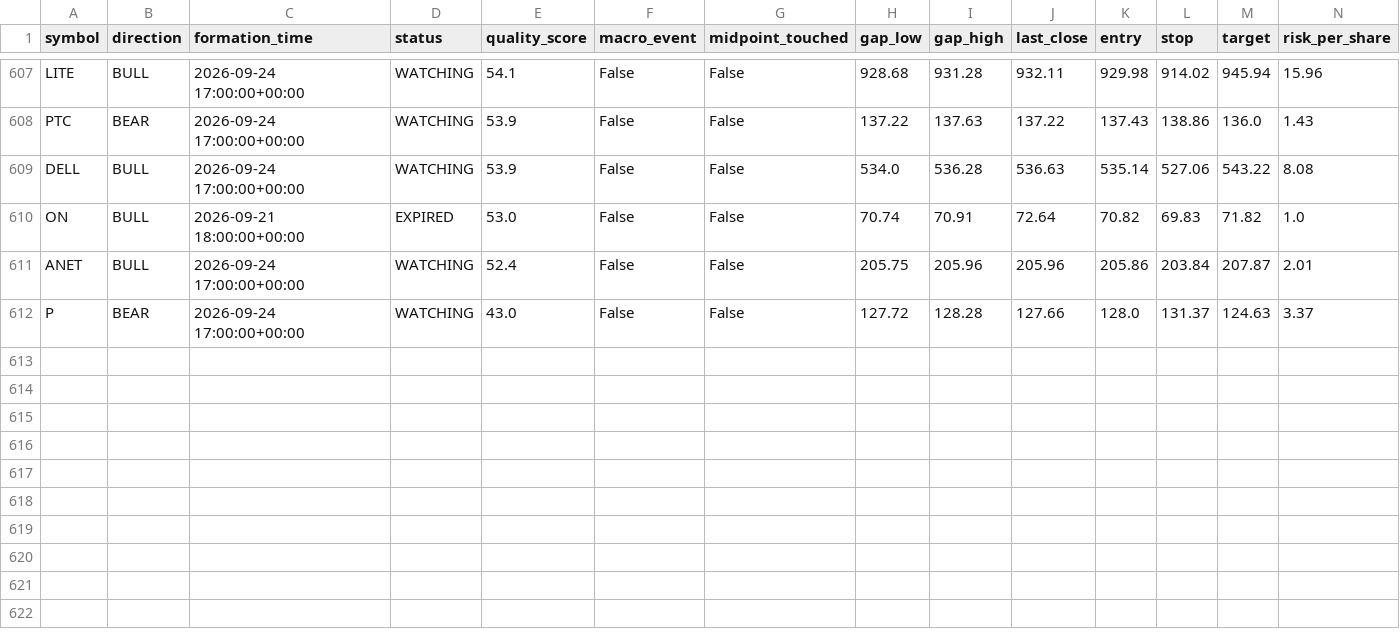
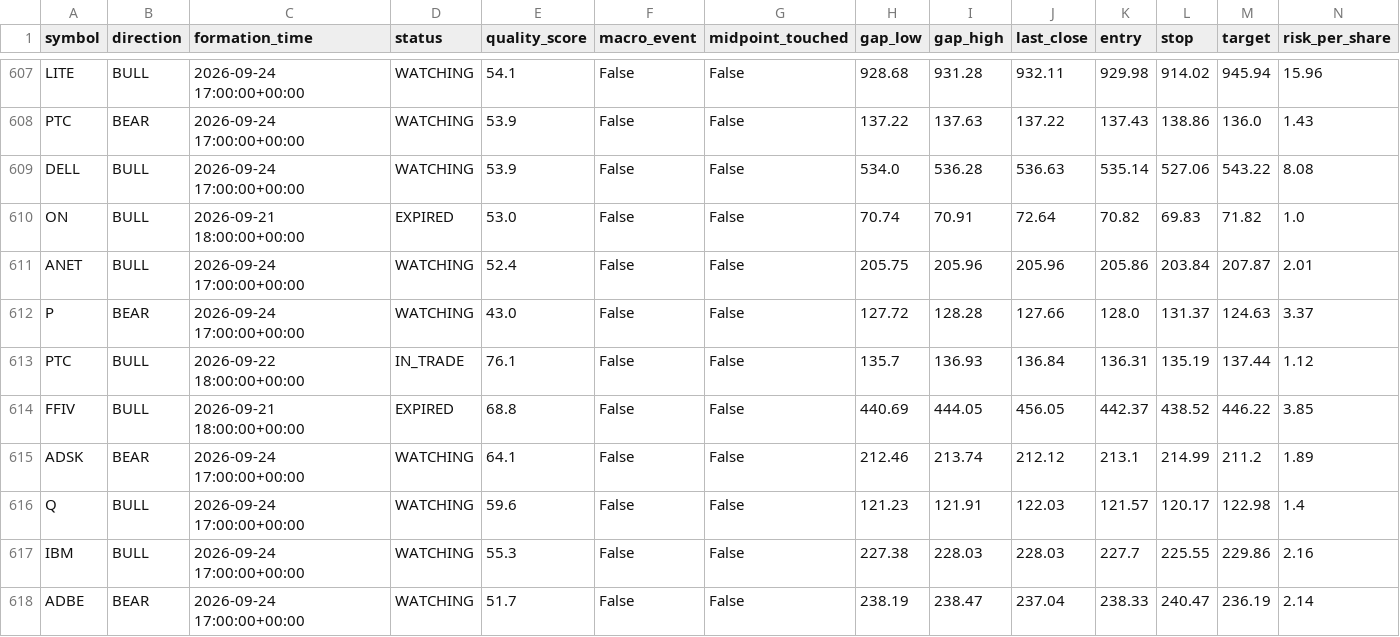
Before and after one commit to bsayrafi/stocks, a CSV file: logs/fvg_signals.csv, drawn as a sheet; only a part is shown, gaps mark what is left out; rows hold the shown columns only; the diff names each change by its address in the sheet, - before the commit and + after, or states it on an @@ line.

Commit message:
Update signal log 2026-09-24 17:32 UTC

```diff
--- a/logs/fvg_signals.csv
+++ b/logs/fvg_signals.csv
+row 613: PTC | BULL | 2026-09-22 18:00:00+00:00 | IN_TRADE | 76.1 | False | False | 135.7 | 136.93 | 136.84 | 136.31 | 135.19 | 137.44 | 1.12
+row 614: FFIV | BULL | 2026-09-21 18:00:00+00:00 | EXPIRED | 68.8 | False | False | 440.69 | 444.05 | 456.05 | 442.37 | 438.52 | 446.22 | 3.85
+row 615: ADSK | BEAR | 2026-09-24 17:00:00+00:00 | WATCHING | 64.1 | False | False | 212.46 | 213.74 | 212.12 | 213.1 | 214.99 | 211.2 | 1.89
+row 616: Q | BULL | 2026-09-24 17:00:00+00:00 | WATCHING | 59.6 | False | False | 121.23 | 121.91 | 122.03 | 121.57 | 120.17 | 122.98 | 1.4
+row 617: IBM | BULL | 2026-09-24 17:00:00+00:00 | WATCHING | 55.3 | False | False | 227.38 | 228.03 | 228.03 | 227.7 | 225.55 | 229.86 | 2.16
+row 618: ADBE | BEAR | 2026-09-24 17:00:00+00:00 | WATCHING | 51.7 | False | False | 238.19 | 238.47 | 237.04 | 238.33 | 240.47 | 236.19 | 2.14
```
